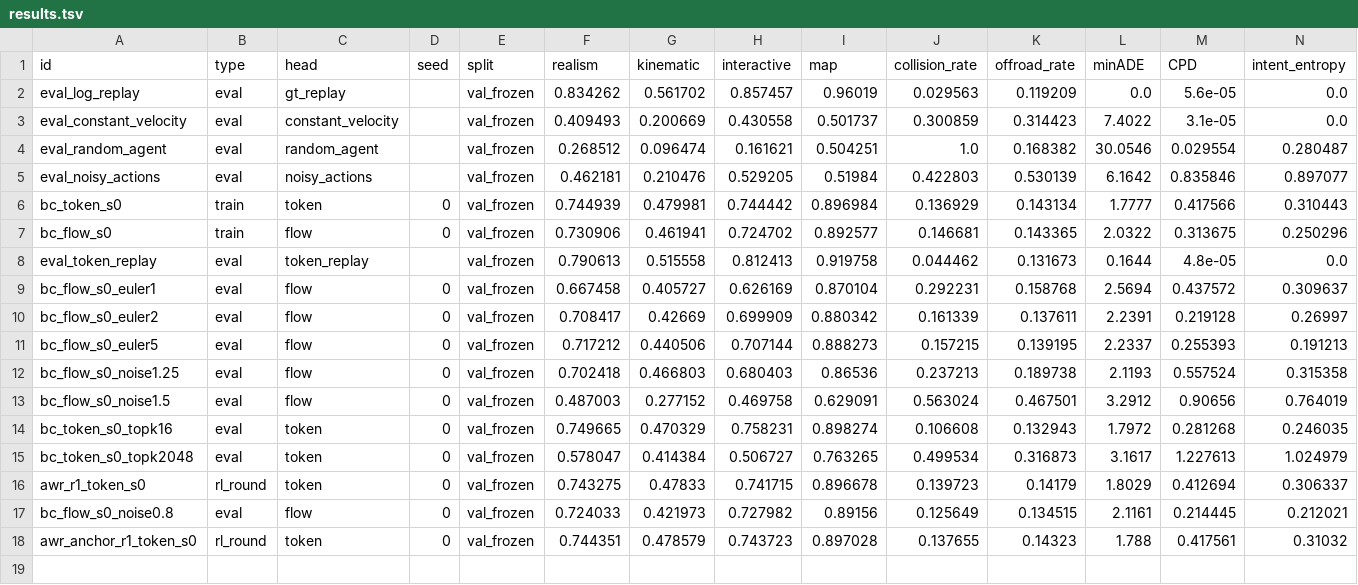
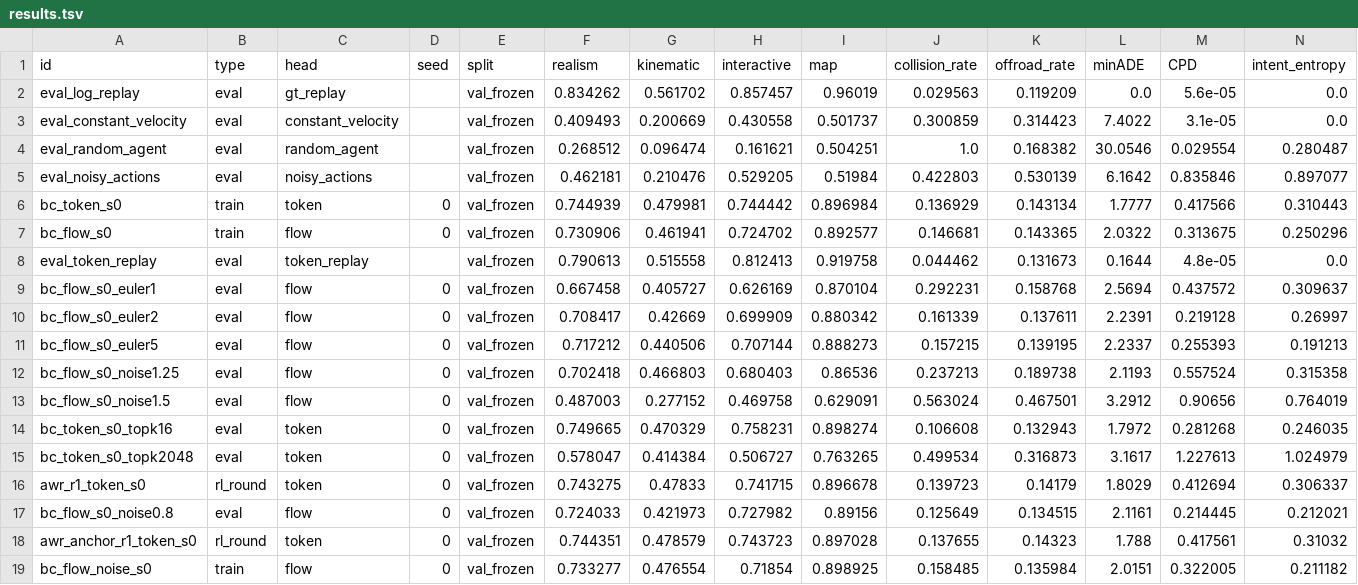
Before and after one commit to kishan-grewal/tokens-vs-flows, a TSV file: results.tsv, drawn as a sheet; only a part is shown; rows hold the shown columns only; the diff names each change by its address in the sheet, - before the commit and + after, or states it on an @@ line.

Commit message:
results: history-noise flow run

```diff
--- a/results.tsv
+++ b/results.tsv
+row 19: bc_flow_noise_s0 | train | flow | 0 | val_frozen | 0.733277 | 0.476554 | 0.71854 | 0.898925 | 0.158485 | 0.135984 | 2.0151 | 0.322005 | 0.211182
```
